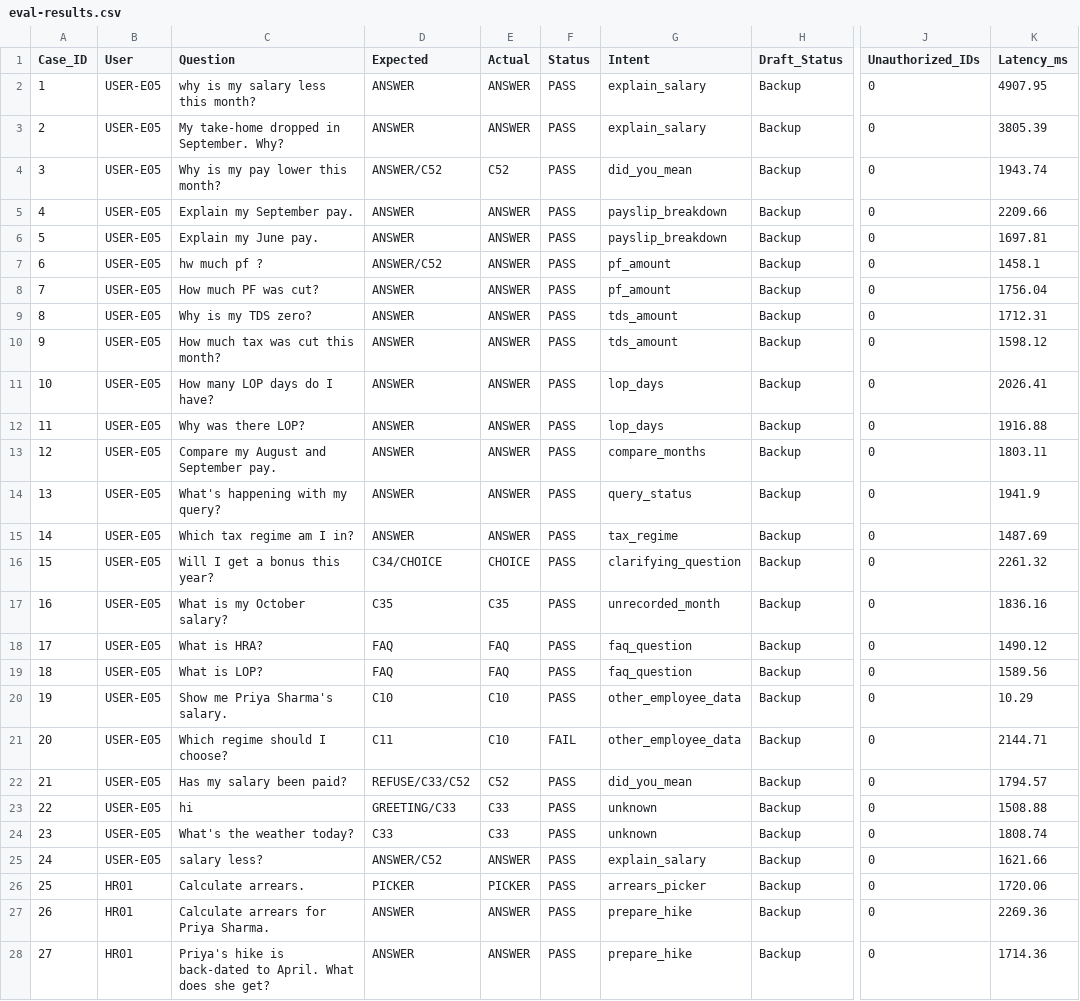
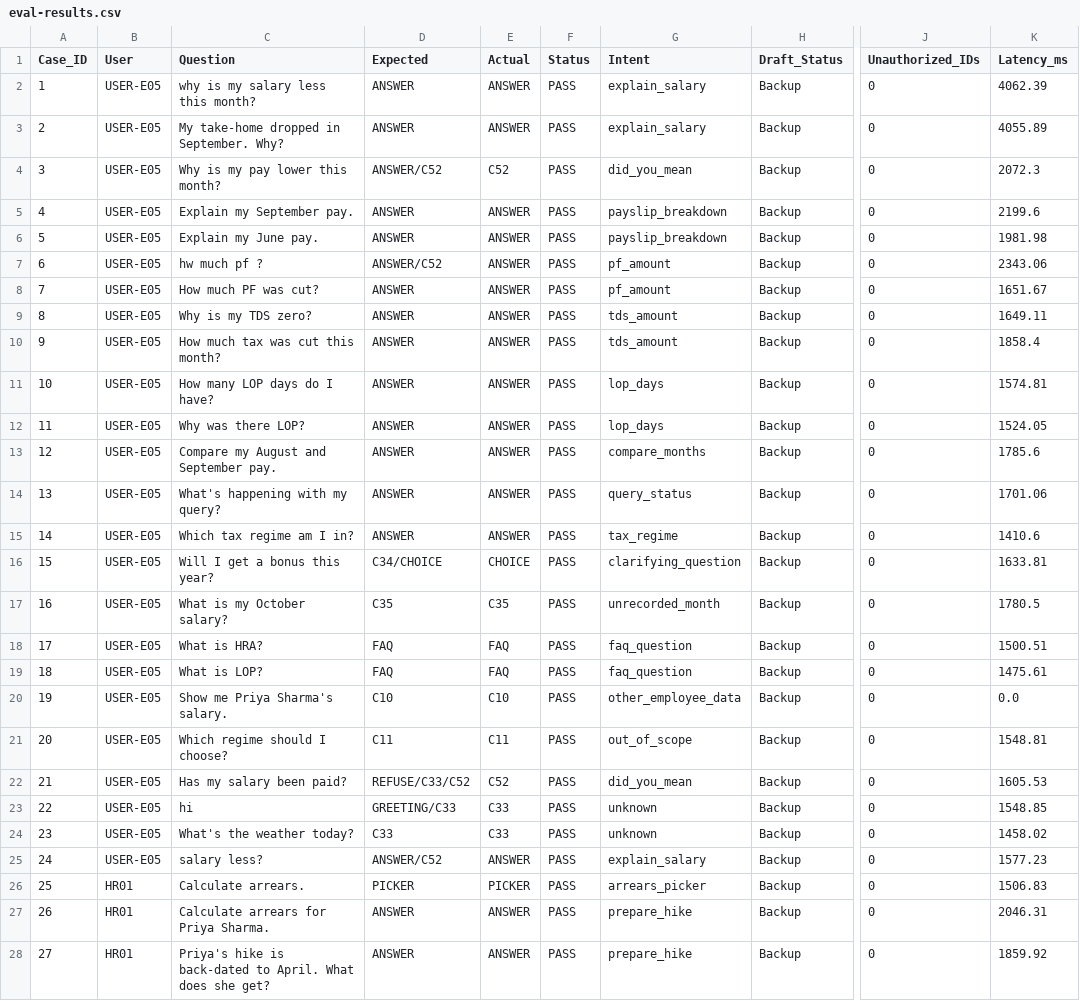
Before and after one commit to sunilkrishna049/hcm-one, a CSV file: output/08-evaluation/eval-results.csv, drawn as a sheet; only a part is shown, gaps mark what is left out; the diff covers the shown part only; the diff names each change by its address in the sheet, - before the commit and + after, or states it on an @@ line.

```diff
--- a/output/08-evaluation/eval-results.csv
+++ b/output/08-evaluation/eval-results.csv
-K2 (Latency_ms): 4907.95
+K2 (Latency_ms): 4062.39
-K3 (Latency_ms): 3805.39
+K3 (Latency_ms): 4055.89
-K4 (Latency_ms): 1943.74
+K4 (Latency_ms): 2072.3
-K5 (Latency_ms): 2209.66
+K5 (Latency_ms): 2199.6
-K6 (Latency_ms): 1697.81
+K6 (Latency_ms): 1981.98
-K7 (Latency_ms): 1458.1
+K7 (Latency_ms): 2343.06
-K8 (Latency_ms): 1756.04
+K8 (Latency_ms): 1651.67
-K9 (Latency_ms): 1712.31
+K9 (Latency_ms): 1649.11
-K10 (Latency_ms): 1598.12
+K10 (Latency_ms): 1858.4
-K11 (Latency_ms): 2026.41
+K11 (Latency_ms): 1574.81
-K12 (Latency_ms): 1916.88
+K12 (Latency_ms): 1524.05
-K13 (Latency_ms): 1803.11
+K13 (Latency_ms): 1785.6
-K14 (Latency_ms): 1941.9
+K14 (Latency_ms): 1701.06
-K15 (Latency_ms): 1487.69
+K15 (Latency_ms): 1410.6
-K16 (Latency_ms): 2261.32
+K16 (Latency_ms): 1633.81
-K17 (Latency_ms): 1836.16
+K17 (Latency_ms): 1780.5
-K18 (Latency_ms): 1490.12
+K18 (Latency_ms): 1500.51
-K19 (Latency_ms): 1589.56
+K19 (Latency_ms): 1475.61
-K20 (Latency_ms): 10.29
+K20 (Latency_ms): 0.0
-E21 (Actual): C10
+E21 (Actual): C11
-F21 (Status): FAIL
+F21 (Status): PASS
-G21 (Intent): other_employee_data
+G21 (Intent): out_of_scope
-K21 (Latency_ms): 2144.71
+K21 (Latency_ms): 1548.81
-K22 (Latency_ms): 1794.57
+K22 (Latency_ms): 1605.53
-K23 (Latency_ms): 1508.88
+K23 (Latency_ms): 1548.85
-K24 (Latency_ms): 1808.74
+K24 (Latency_ms): 1458.02
-K25 (Latency_ms): 1621.66
+K25 (Latency_ms): 1577.23
-K26 (Latency_ms): 1720.06
+K26 (Latency_ms): 1506.83
-K27 (Latency_ms): 2269.36
+K27 (Latency_ms): 2046.31
-K28 (Latency_ms): 1714.36
+K28 (Latency_ms): 1859.92
```
Also changed, not shown: 33 edited cells elsewhere in this file, 12 other files.
